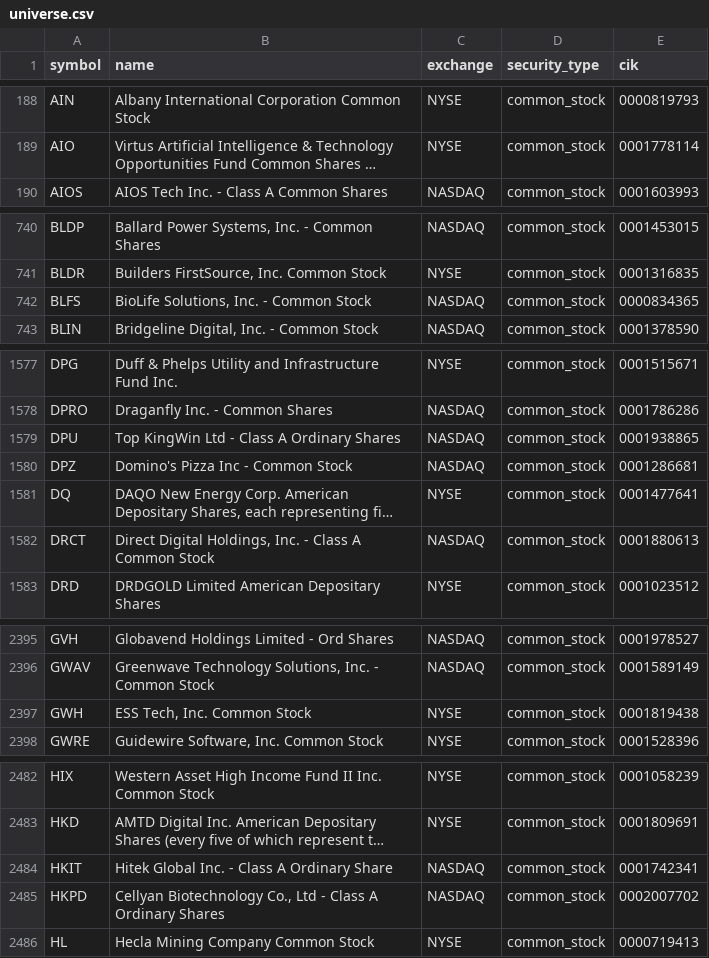
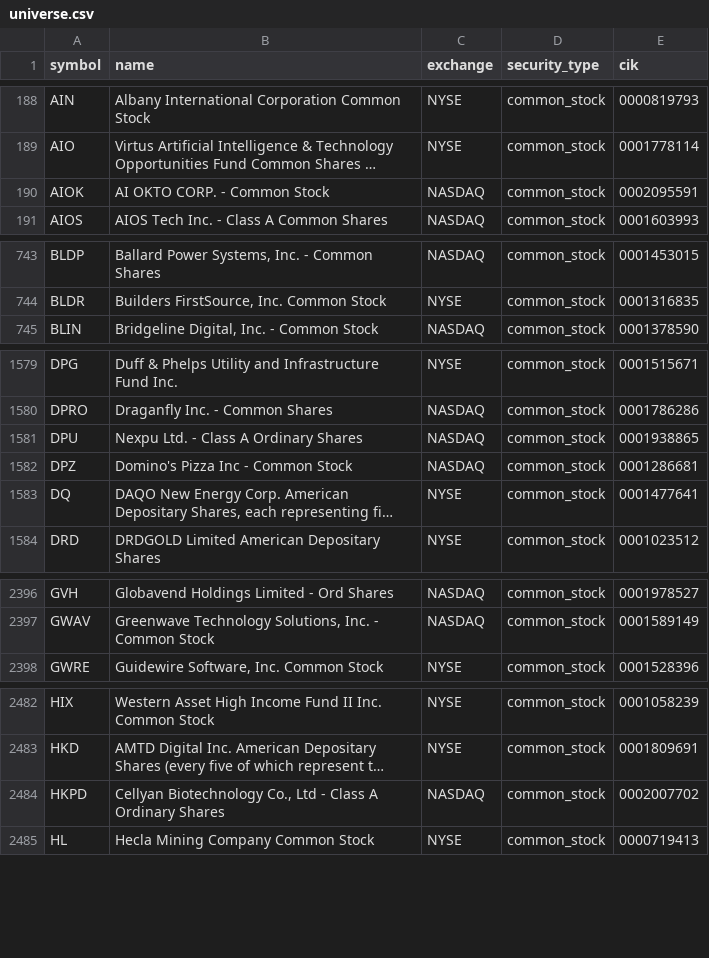
Before and after one commit to coop1st/stocks-research-pipeline, a CSV file: data/github_sync/universe.csv, drawn as a sheet; only a part is shown, gaps mark what is left out; long unchanged cells end in …; removed rows and columns are numbered as before the commit, all else as after; the diff covers the shown part only; the diff names each change by its address in the sheet, - before the commit and + after, or states it on an @@ line.

```diff
--- a/data/github_sync/universe.csv
+++ b/data/github_sync/universe.csv
+row 190: AIOK | AI OKTO CORP. - Common Stock | NASDAQ | common_stock | 0002095591
-row 742: BLFS | BioLife Solutions, Inc. - Common Stock | NASDAQ | common_stock | 0000834365
-B1581 (name): Top KingWin Ltd - Class A Ordinary Shares
+B1581 (name): Nexpu Ltd. - Class A Ordinary Shares
-row 1582: DRCT | Direct Digital Holdings, Inc. - Class A Common Stock | NASDAQ | common_stock | 0001880613
-row 2397: GWH | ESS Tech, Inc. Common Stock | NYSE | common_stock | 0001819438
-row 2484: HKIT | Hitek Global Inc. - Class A Ordinary Share | NASDAQ | common_stock | 0001742341
```
Also changed, not shown: 11 added rows, 12 removed rows and 10 edited cells elsewhere in this file, 1 other file.
